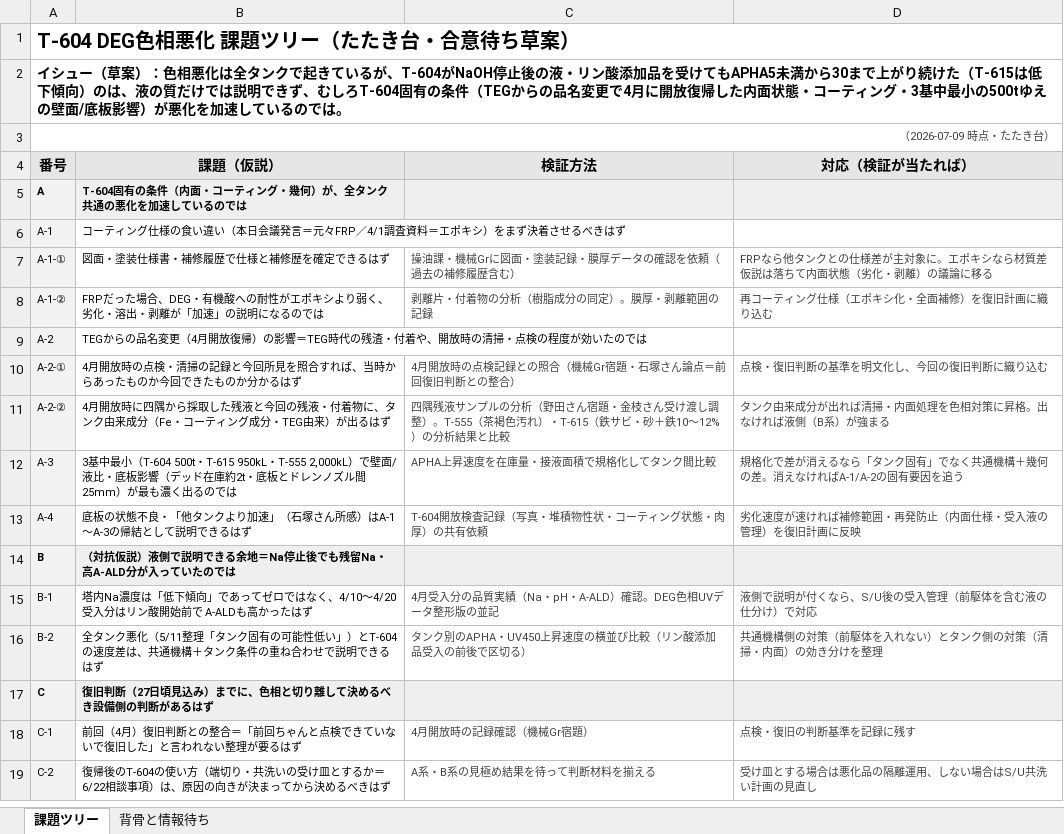
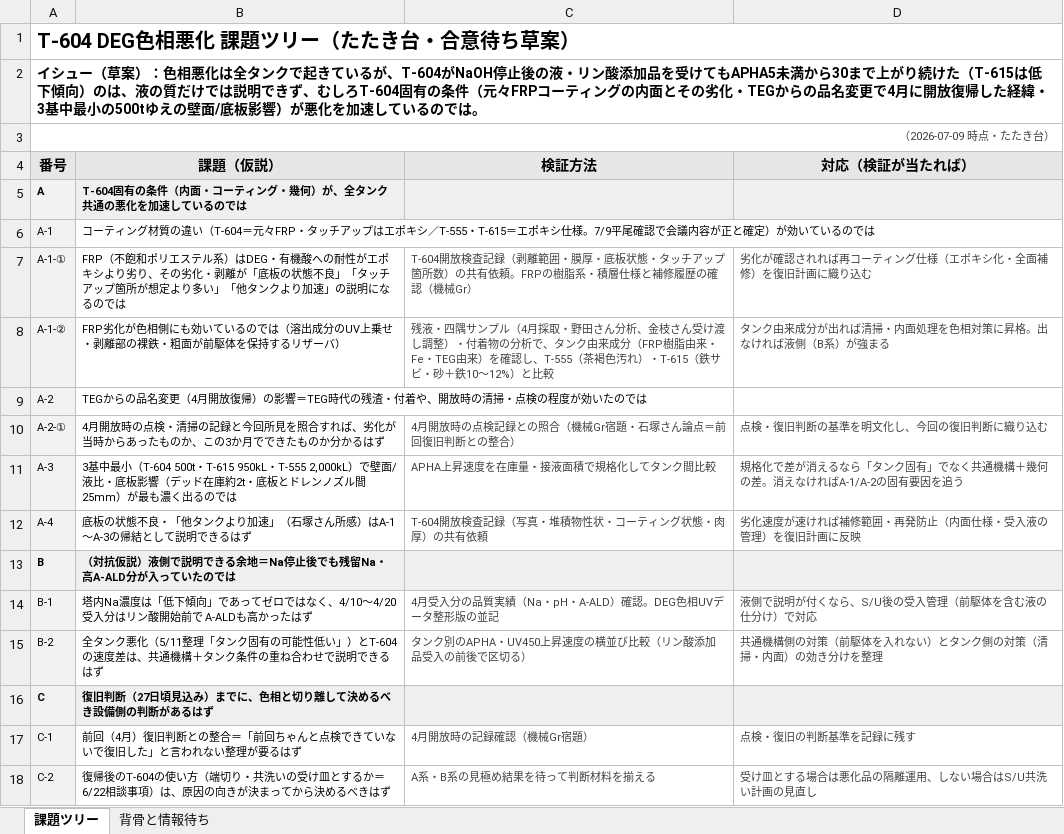
Before and after one commit to hiraoyosa-sys/Base, an Excel workbook: outputs/T-604_DEG色相_課題分離.xlsx, sheet 課題ツリー, drawn as a sheet; values as stored, in another font and other column widths than the file's, no borders; the diff names each change by its address in the sheet, - before the commit and + after, or states it on an @@ line.

```diff
--- a/outputs/T-604_DEG色相_課題分離.xlsx (sheet 課題ツリー)
+++ b/outputs/T-604_DEG色相_課題分離.xlsx (sheet 課題ツリー)
-A2 (番号): …の条件（TEGからの品名変更で4月に開放復帰した内面状態・コーティング・3基中…
+A2 (番号): …の条件（元々FRPコーティングの内面とその劣化・TEGからの品名変更で4月に開放復帰した経緯・3基中…
-B6 (課題（仮説）): …ティング仕様の食い違い（本日会議発言＝元々FRP／4/1調査資料＝エポキシ）をまず決着させるべきはず
+B6 (課題（仮説）): …ティング材質の違い（T-604＝元々FRP・タッチアップはエポキシ／T-555・T-615＝エポキシ仕様。7/9平尾確認で会議内容が正と確定）が効いているのでは
-B7 (課題（仮説）): 図面・塗装仕様書・補修履歴で仕様と補修歴を確定できるはず
+B7 (課題（仮説）): FRP（不飽和ポリエステル系）はDEG・有機酸への耐性がエポキシより劣り、その劣化・剥離が「底板の状態不良」「タッチアップ箇所が想定より多い」「他タンクより加速」の説明になるのでは
-C7 (検証方法): 操油課・機械Grに図面・塗装記録・膜厚データの確認を依頼（過去の補修履歴含む）
+C7 (検証方法): T-604開放検査記録（剥離範囲・膜厚・底板状態・タッチアップ箇所数）の共有依頼。FRPの樹脂系・積層仕様と補修履歴の確認（機械Gr）
-D7 (対応（検証が当たれば）): FRPなら他タンクとの仕様差が主対象に。エポキシなら材質差仮説は落ちて内面状態（劣化・剥離）の議論に移る
+D7 (対応（検証が当たれば）): 劣化が確認されれば再コーティング仕様（エポキシ化・全面補修）を復旧計画に織り込む
-B8 (課題（仮説）): FRPだった場合、DEG・有機酸への耐性がエポキシより弱く、劣化・溶出・剥離が「加速」の説明になるのでは
+B8 (課題（仮説）): FRP劣化が色相側にも効いているのでは（溶出成分のUV上乗せ・剥離部の裸鉄・粗面が前駆体を保持するリザーバ）
-C8 (検証方法): 剥離片・付着物の分析（樹脂成分の同定）。膜厚・剥離範囲の記録
+C8 (検証方法): 残液・四隅サンプル（4月採取・野田さん分析、金枝さん受け渡し調整）・付着物の分析で、タンク由来成分（FRP樹脂由来・Fe・TEG由来）を確認し、T-555（茶褐色汚れ）・T-615（鉄サビ・砂＋鉄10〜12%）と比較
-D8 (対応（検証が当たれば）): 再コーティング仕様（エポキシ化・全面補修）を復旧計画に織り込む
+D8 (対応（検証が当たれば）): タンク由来成分が出れば清掃・内面処理を色相対策に昇格。出なければ液側（B系）が強まる
-B10 (課題（仮説）): …すれば、当時からあったものか今回できたも…
+B10 (課題（仮説）): …すれば、劣化が当時からあったものか、この3か月でできたも…
-row 11: A-2-② | 4月開放時に四隅から採取した残液と今回の残液・付着物に、タンク由来成分（Fe・コーティング成分・TEG由来）が出るはず | 四隅残液サンプルの分析（野田さん宿題・金枝さん受け渡し調整）。T-555（茶褐色汚れ）・T-615（鉄サビ・砂＋鉄10〜12%）の分析結果と比較 | タンク由来成分が出れば清掃・内面処理を色相対策に昇格。出なければ液側（B系）が強まる
```
Also changed, not shown: sheet 背骨と情報待ち, 1 other file.
